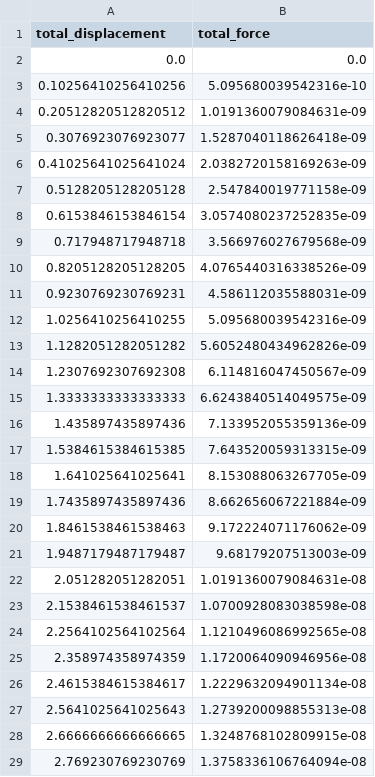
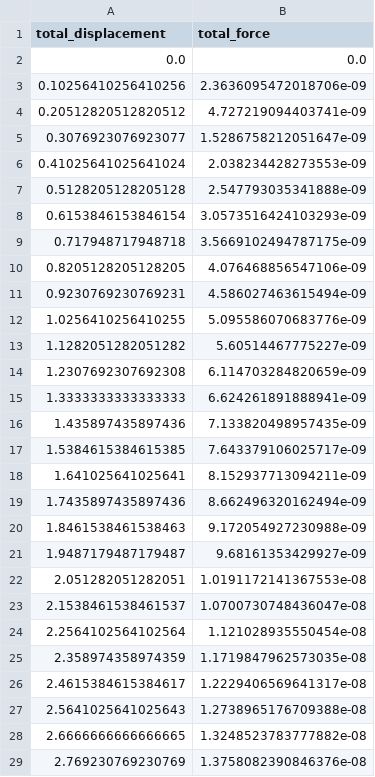
Before and after one commit to YiKwanwoo2/mycelium-fea-project, a CSV file: results/test_t/fea_results/force_displacement.csv, drawn as a sheet; only a part is shown; the diff covers the shown part only.

```diff
--- a/results/test_t/fea_results/force_displacement.csv
+++ b/results/test_t/fea_results/force_displacement.csv
@@ -2,28 +2,28 @@ total_displacement,total_force
 0.0,0.0
-0.10256410256410256,5.095680039542316e-10
-0.20512820512820512,1.0191360079084631e-09
-0.3076923076923077,1.5287040118626418e-09
-0.41025641025641024,2.0382720158169263e-09
-0.5128205128205128,2.547840019771158e-09
-0.6153846153846154,3.0574080237252835e-09
-0.717948717948718,3.566976027679568e-09
-0.8205128205128205,4.0765440316338526e-09
-0.9230769230769231,4.586112035588031e-09
-1.0256410256410255,5.095680039542316e-09
-1.1282051282051282,5.6052480434962826e-09
-1.2307692307692308,6.114816047450567e-09
-1.3333333333333333,6.6243840514049575e-09
-1.435897435897436,7.133952055359136e-09
-1.5384615384615385,7.643520059313315e-09
-1.641025641025641,8.153088063267705e-09
-1.7435897435897436,8.662656067221884e-09
-1.8461538461538463,9.172224071176062e-09
-1.9487179487179487,9.68179207513003e-09
-2.051282051282051,1.0191360079084631e-08
-2.1538461538461537,1.0700928083038598e-08
-2.2564102564102564,1.1210496086992565e-08
-2.358974358974359,1.1720064090946956e-08
-2.4615384615384617,1.2229632094901134e-08
-2.5641025641025643,1.2739200098855313e-08
-2.6666666666666665,1.3248768102809915e-08
-2.769230769230769,1.3758336106764094e-08
+0.10256410256410256,2.3636095472018706e-09
+0.20512820512820512,4.727219094403741e-09
+0.3076923076923077,1.5286758212051647e-09
+0.41025641025641024,2.038234428273553e-09
+0.5128205128205128,2.547793035341888e-09
+0.6153846153846154,3.0573516424103293e-09
+0.717948717948718,3.5669102494787175e-09
+0.8205128205128205,4.076468856547106e-09
+0.9230769230769231,4.586027463615494e-09
+1.0256410256410255,5.095586070683776e-09
+1.1282051282051282,5.60514467775227e-09
+1.2307692307692308,6.114703284820659e-09
+1.3333333333333333,6.624261891888941e-09
+1.435897435897436,7.133820498957435e-09
+1.5384615384615385,7.643379106025717e-09
+1.641025641025641,8.152937713094211e-09
+1.7435897435897436,8.662496320162494e-09
+1.8461538461538463,9.172054927230988e-09
+1.9487179487179487,9.68161353429927e-09
+2.051282051282051,1.0191172141367553e-08
+2.1538461538461537,1.0700730748436047e-08
+2.2564102564102564,1.121028935550454e-08
+2.358974358974359,1.1719847962573035e-08
+2.4615384615384617,1.2229406569641317e-08
+2.5641025641025643,1.2738965176709388e-08
+2.6666666666666665,1.3248523783777882e-08
+2.769230769230769,1.3758082390846376e-08
```
Also changed, not shown: 12 edited cells elsewhere in this file, results/test_t/fea_results/active_elements.csv, results/test_t/fea_results/node_displacements.csv, 43 other files.
